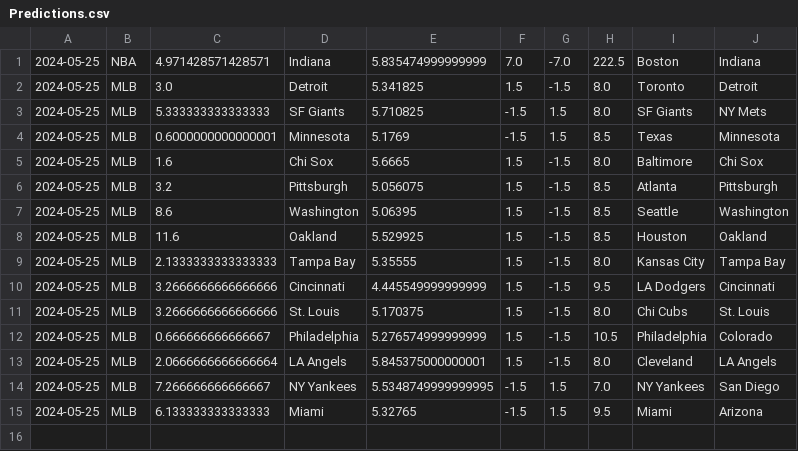
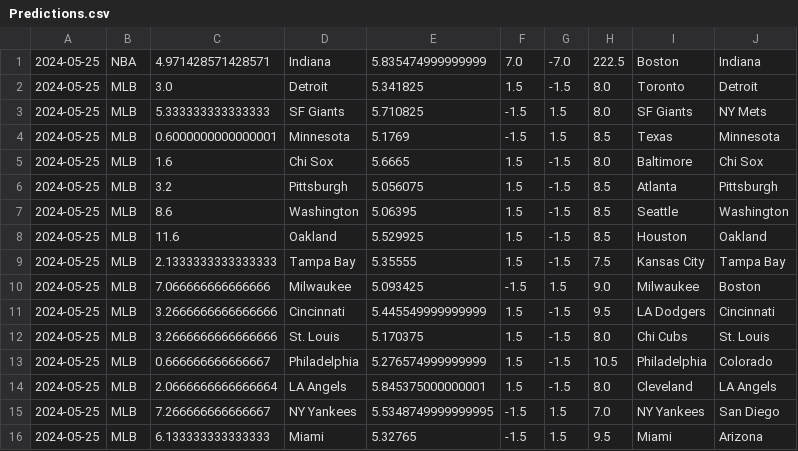
Before and after one commit to cookeda/CapstoneSportsbook, a CSV file: OddsHistory/History/Predictions.csv, drawn as a sheet.

```diff
--- a/OddsHistory/History/Predictions.csv
+++ b/OddsHistory/History/Predictions.csv
@@ -8,4 +8,5 @@
 2024-05-25,MLB,11.6,Oakland,5.529925,1.5,-1.5,8.5,Houston,Oakland
-2024-05-25,MLB,2.1333333333333333,Tampa Bay,5.35555,1.5,-1.5,8.0,Kansas City,Tampa Bay
-2024-05-25,MLB,3.2666666666666666,Cincinnati,4.445549999999999,1.5,-1.5,9.5,LA Dodgers,Cincinnati
+2024-05-25,MLB,2.1333333333333333,Tampa Bay,5.35555,1.5,-1.5,7.5,Kansas City,Tampa Bay
+2024-05-25,MLB,7.066666666666666,Milwaukee,5.093425,-1.5,1.5,9.0,Milwaukee,Boston
+2024-05-25,MLB,3.2666666666666666,Cincinnati,5.445549999999999,1.5,-1.5,9.5,LA Dodgers,Cincinnati
 2024-05-25,MLB,3.2666666666666666,St. Louis,5.170375,1.5,-1.5,8.0,Chi Cubs,St. Louis
```
Also changed, not shown: 22 other files.
